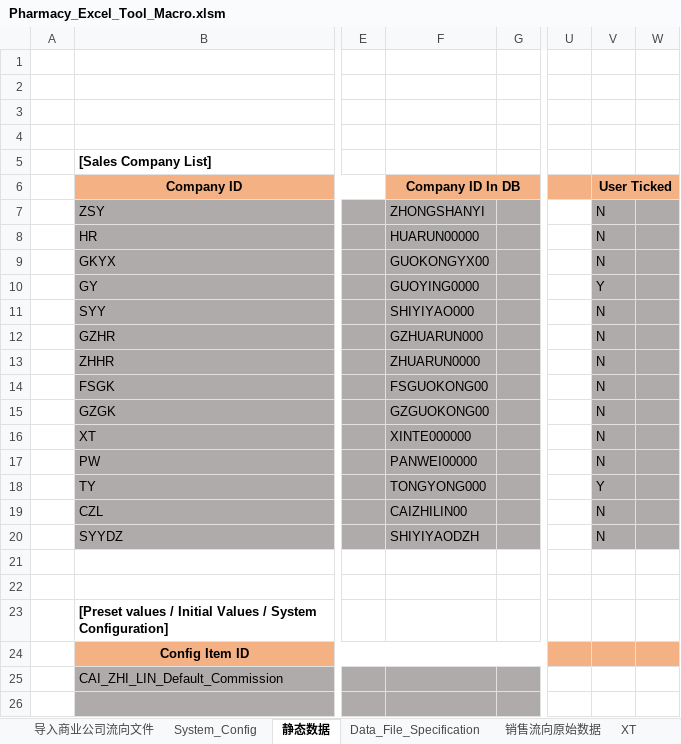
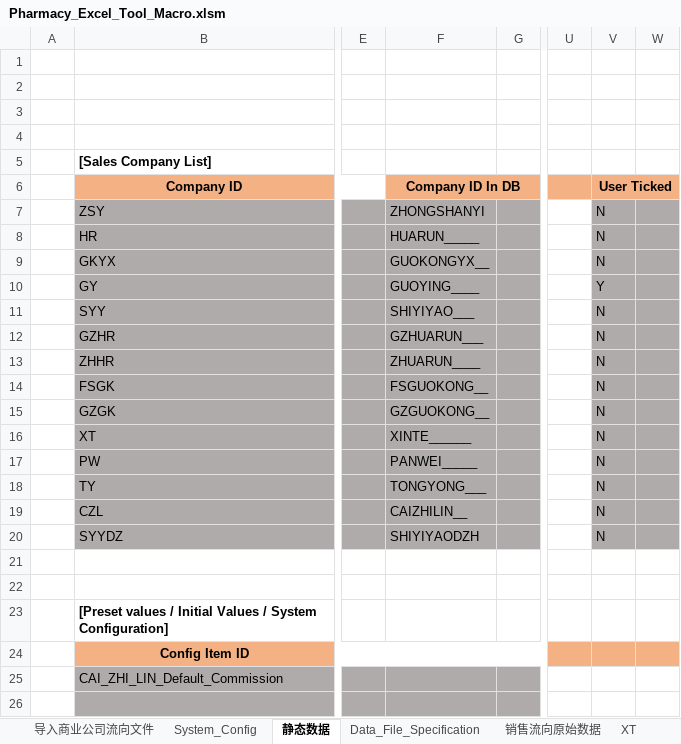
Before and after one commit to Thesaurus0/Pharmacy_Excel_Tool_Macro, an Excel workbook: Pharmacy_Excel_Tool_Macro.xlsm, sheet 静态数据, drawn as a sheet; only a part is shown, gaps mark what is left out; values as stored, in another font and other column widths than the file's, no borders; the diff names each change by its address in the sheet, - before the commit and + after, or states it on an @@ line.

```diff
--- a/Pharmacy_Excel_Tool_Macro.xlsm (sheet 静态数据)
+++ b/Pharmacy_Excel_Tool_Macro.xlsm (sheet 静态数据)
-F8 (Company ID In DB): HUARUN00000
+F8 (Company ID In DB): HUARUN_____
-F9 (Company ID In DB): GUOKONGYX00
+F9 (Company ID In DB): GUOKONGYX__
-F10 (Company ID In DB): GUOYING0000
+F10 (Company ID In DB): GUOYING____
-F11 (Company ID In DB): SHIYIYAO000
+F11 (Company ID In DB): SHIYIYAO___
-F12 (Company ID In DB): GZHUARUN000
+F12 (Company ID In DB): GZHUARUN___
-F13 (Company ID In DB): ZHUARUN0000
+F13 (Company ID In DB): ZHUARUN____
-F14 (Company ID In DB): FSGUOKONG00
+F14 (Company ID In DB): FSGUOKONG__
-F15 (Company ID In DB): GZGUOKONG00
+F15 (Company ID In DB): GZGUOKONG__
-F16 (Company ID In DB): XINTE000000
+F16 (Company ID In DB): XINTE______
-F17 (Company ID In DB): PANWEI00000
+F17 (Company ID In DB): PANWEI_____
-F18 (Company ID In DB): TONGYONG000
+F18 (Company ID In DB): TONGYONG___
-V18 (User Ticked): Y
+V18 (User Ticked): N
-F19 (Company ID In DB): CAIZHILIN00
+F19 (Company ID In DB): CAIZHILIN__
```
Also changed, not shown: sheet 销售流向原始数据, sheet Data_File_Specification, sheet 导入商业公司流向文件, sheet System_Config, other sheet tabs, charts or pictures, 11 other files.
